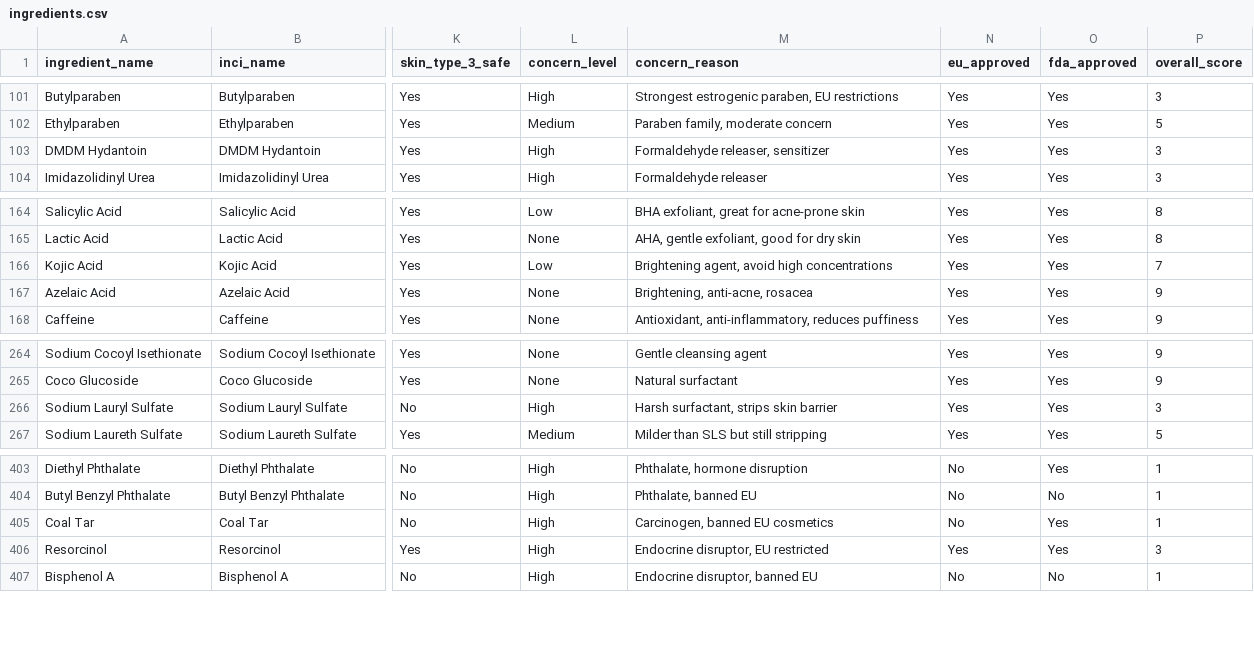
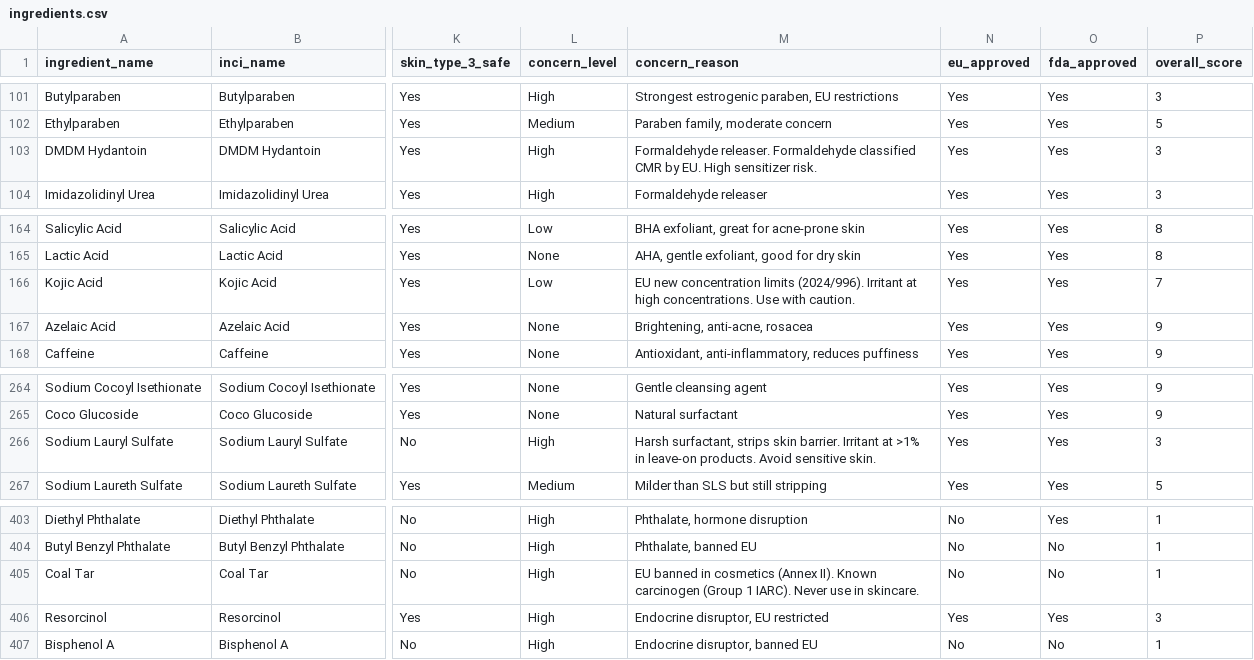
Before and after one commit to Shriyansh-24/AI-UV-Skincare, a CSV file: core/ml_scanner/ingredients.csv, drawn as a sheet; only a part is shown, gaps mark what is left out; the diff covers the shown part only; the diff names each change by its address in the sheet, - before the commit and + after, or states it on an @@ line.

```diff
--- a/core/ml_scanner/ingredients.csv
+++ b/core/ml_scanner/ingredients.csv
-M103 (concern_reason): Formaldehyde releaser, sensitizer
+M103 (concern_reason): Formaldehyde releaser. Formaldehyde classified CMR by EU. High sensitizer risk.
-M166 (concern_reason): Brightening agent, avoid high concentrations
+M166 (concern_reason): EU new concentration limits (2024/996). Irritant at high concentrations. Use with caution.
-M266 (concern_reason): …strips skin barrier
+M266 (concern_reason): …strips skin barrier. Irritant at >1% in leave-on products. Avoid sensitive skin.
-M405 (concern_reason): Carcinogen, banned EU cosmetics
+M405 (concern_reason): EU banned in cosmetics (Annex II). Known carcinogen (Group 1 IARC). Never use in skincare.
-O405 (fda_approved): Yes
+O405 (fda_approved): No
```
Also changed, not shown: 47 edited cells elsewhere in this file, 6 other files.
